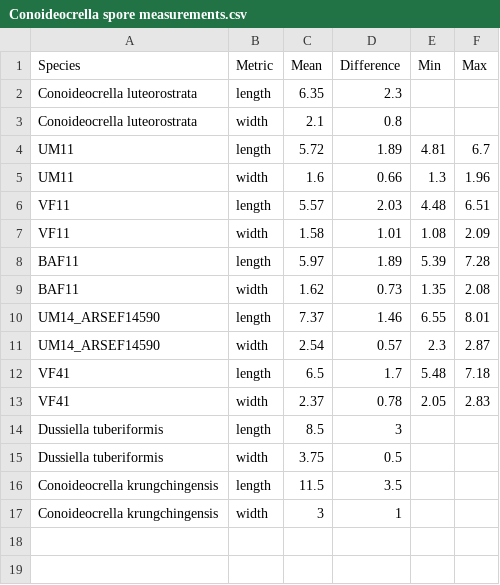
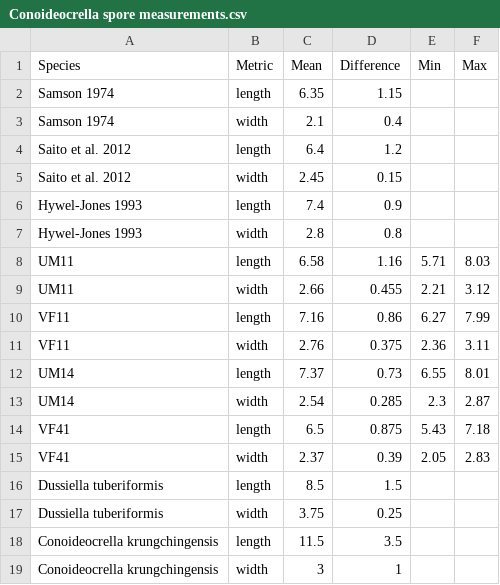
Before and after one commit to HanaBarrett/EHS-CL-Analysis, a CSV file: Data/Conoideocrella spore measurements.csv, drawn as a sheet.

```diff
--- a/Data/Conoideocrella spore measurements.csv
+++ b/Data/Conoideocrella spore measurements.csv
@@ -1,16 +1,18 @@
 Species,Metric,Mean,Difference,Min,Max
-Conoideocrella luteorostrata,length,6.35,2.3,,
-Conoideocrella luteorostrata,width,2.1,0.8,,
-UM11,length,5.72,1.89,4.81,6.7
-UM11,width,1.6,0.66,1.3,1.96
-VF11,length,5.57,2.03,4.48,6.51
-VF11,width,1.58,1.01,1.08,2.09
-BAF11,length,5.97,1.89,5.39,7.28
-BAF11,width,1.62,0.73,1.35,2.08
-UM14_ARSEF14590,length,7.37,1.46,6.55,8.01
-UM14_ARSEF14590,width,2.54,0.57,2.3,2.87
-VF41,length,6.5,1.7,5.48,7.18
-VF41,width,2.37,0.78,2.05,2.83
-Dussiella tuberiformis,length,8.5,3,,
-Dussiella tuberiformis,width,3.75,0.5,,
+Samson 1974,length,6.35,1.15,,
+Samson 1974,width,2.1,0.4,,
+Saito et al. 2012,length,6.4,1.2,,
+Saito et al. 2012,width,2.45,0.15,,
+Hywel-Jones 1993,length,7.4,0.9,,
+Hywel-Jones 1993,width,2.8,0.8,,
+UM11,length,6.58,1.16,5.71,8.03
+UM11,width,2.66,0.455,2.21,3.12
+VF11,length,7.16,0.86,6.27,7.99
+VF11,width,2.76,0.375,2.36,3.11
+UM14,length,7.37,0.73,6.55,8.01
+UM14,width,2.54,0.285,2.3,2.87
+VF41,length,6.5,0.875,5.43,7.18
+VF41,width,2.37,0.39,2.05,2.83
+Dussiella tuberiformis,length,8.5,1.5,,
+Dussiella tuberiformis,width,3.75,0.25,,
 Conoideocrella krungchingensis,length,11.5,3.5,,
```
Also changed, not shown: 31 other files.
